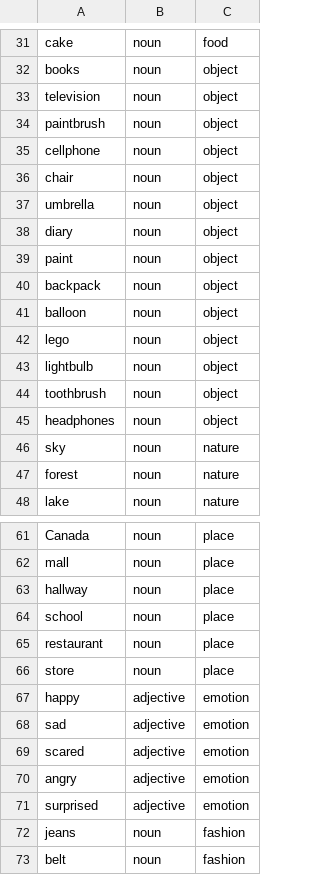
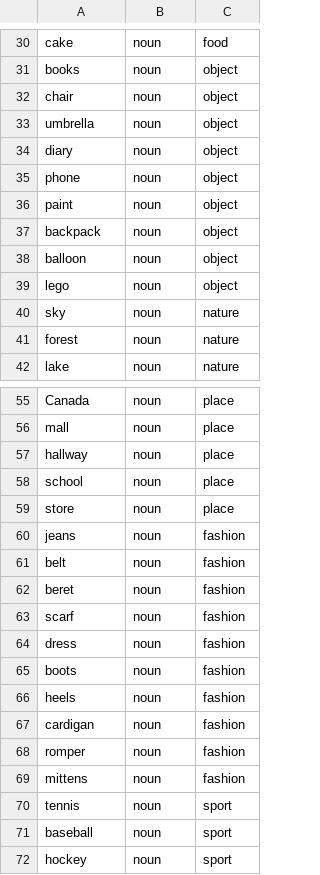
Before and after one commit to Kagetori/PictureThis, a CSV file: server/res/words.csv, drawn as a sheet; only a part is shown, gaps mark what is left out; the shorter side is filled out with more unchanged rows; removed rows and columns are numbered as before the commit, all else as after; the diff covers the shown part only; the diff names each change by its address in the sheet, - before the commit and + after, or states it on an @@ line.

```diff
--- a/server/res/words.csv
+++ b/server/res/words.csv
-row 33: television | noun | object
-row 34: paintbrush | noun | object
-row 35: cellphone | noun | object
+row 35: phone | noun | object
-row 43: lightbulb | noun | object
-row 44: toothbrush | noun | object
-row 45: headphones | noun | object
-row 65: restaurant | noun | place
-row 67: happy | adjective | emotion
-row 68: sad | adjective | emotion
-row 69: scared | adjective | emotion
-row 70: angry | adjective | emotion
-row 71: surprised | adjective | emotion
```
Also changed, not shown: 9 removed rows and 1 edited cell elsewhere in this file, 6 other files.
